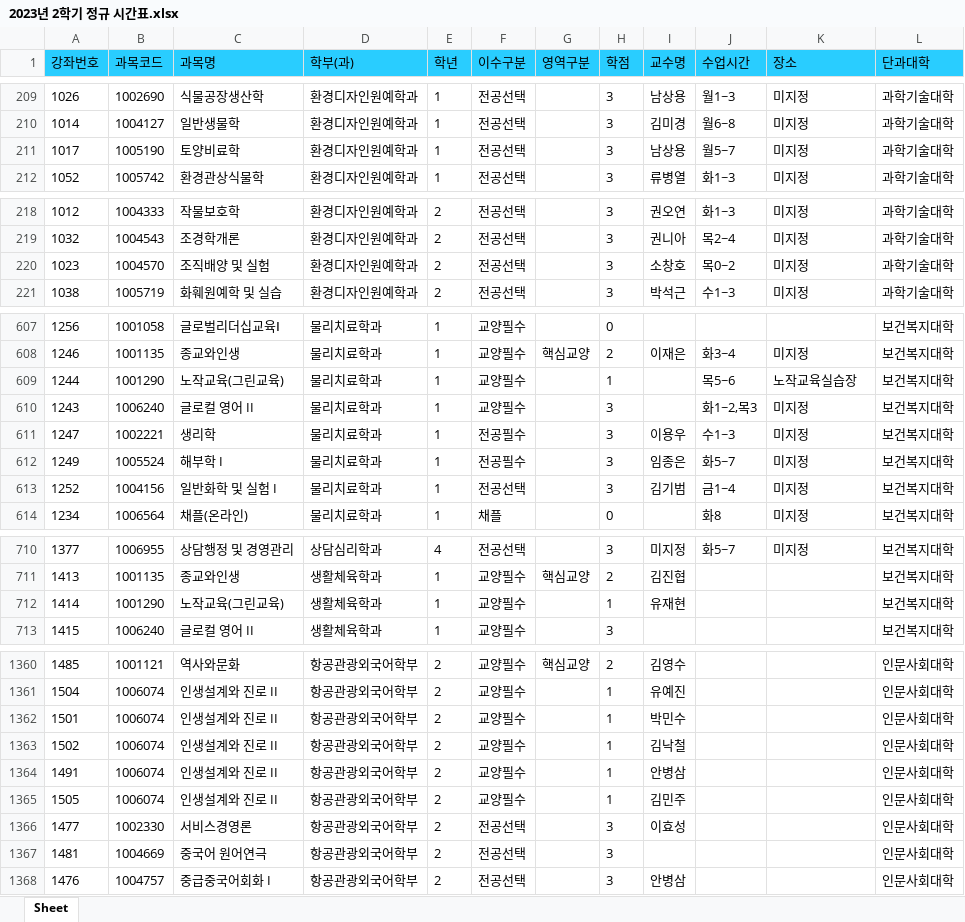
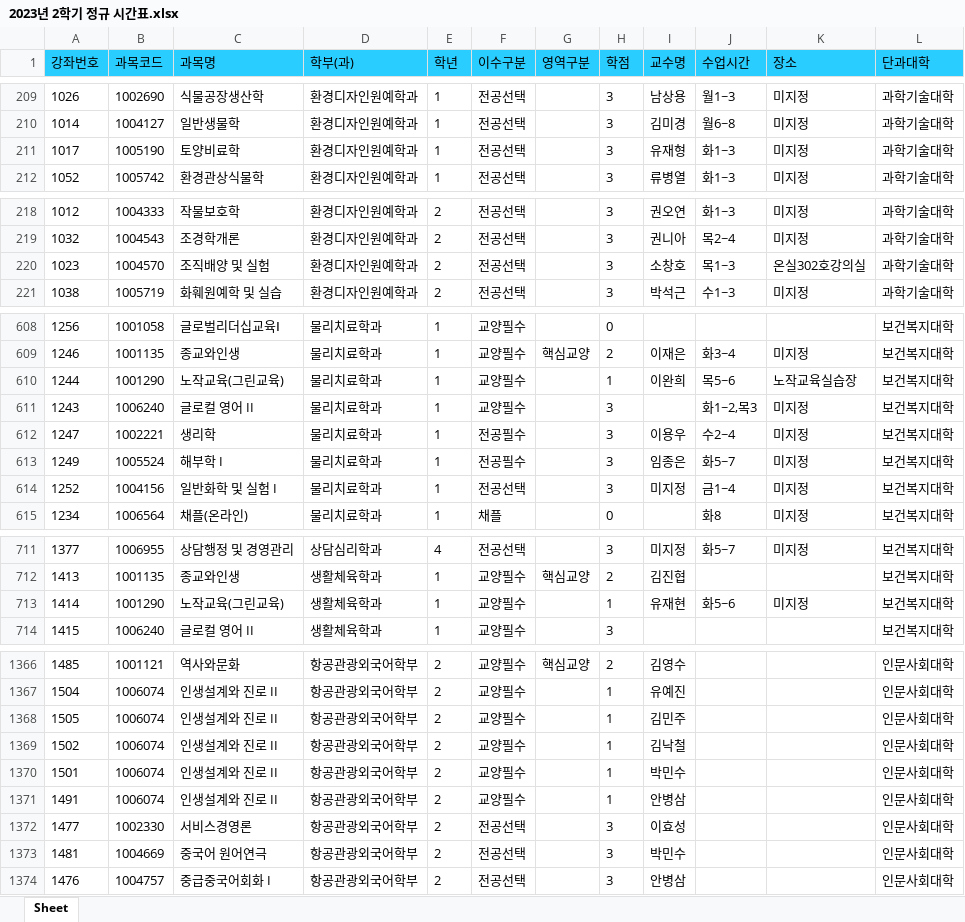
Before and after one commit to syu-kr/lecture.syu.kr-everytime, an Excel workbook: data/2023년 2학기 정규 시간표.xlsx, sheet Sheet, drawn as a sheet; only a part is shown, gaps mark what is left out; values as stored, in another font and other column widths than the file's, no borders; addresses are those after the commit; the diff covers the shown part only; the diff names each change by its address in the sheet, - before the commit and + after, or states it on an @@ line.

```diff
--- a/data/2023년 2학기 정규 시간표.xlsx (sheet Sheet)
+++ b/data/2023년 2학기 정규 시간표.xlsx (sheet Sheet)
-I211 (교수명): 남상용
+I211 (교수명): 유재형
-J211 (수업시간): 월5~7
+J211 (수업시간): 화1~3
-J220 (수업시간): 목0~2
+J220 (수업시간): 목1~3
-K220 (장소): 미지정
+K220 (장소): 온실302호강의실
-I610 (교수명): (empty)
+I610 (교수명): 이완희
-J612 (수업시간): 수1~3
+J612 (수업시간): 수2~4
-I614 (교수명): 김기범
+I614 (교수명): 미지정
-J713 (수업시간): (empty)
+J713 (수업시간): 화5~6
-K713 (장소): (empty)
+K713 (장소): 미지정
@@ row 1365 moved to row 1368: 1505 @@
@@ row 1363 moved to row 1369: 1502 @@
-I1373 (교수명): (empty)
+I1373 (교수명): 박민수
```
Also changed, not shown: 7 added rows, 1 removed row, 24 moved rows and 12 edited cells elsewhere in this sheet, 2 other files.
